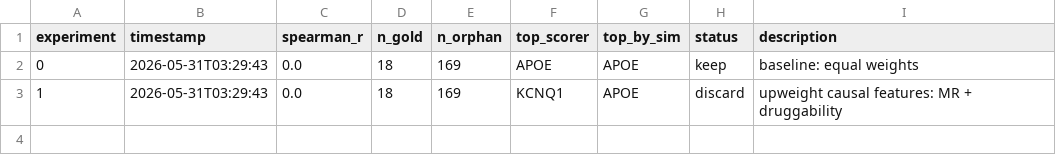
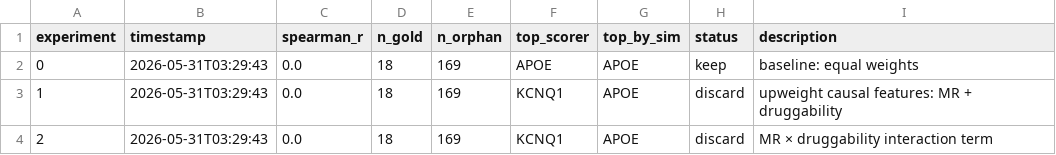
Before and after one commit to RitataLU/repurpose-agent, a TSV file: results.tsv, drawn as a sheet; the diff names each change by its address in the sheet, - before the commit and + after, or states it on an @@ line.

Commit message:
exp 2: spearman_r=0.0000 [2026-05-31 03:29]

```diff
--- a/results.tsv
+++ b/results.tsv
+row 4: 2 | 2026-05-31T03:29:43 | 0.0 | 18 | 169 | KCNQ1 | APOE | discard | MR × druggability interaction term
```
Also changed, not shown: 1 other file.
